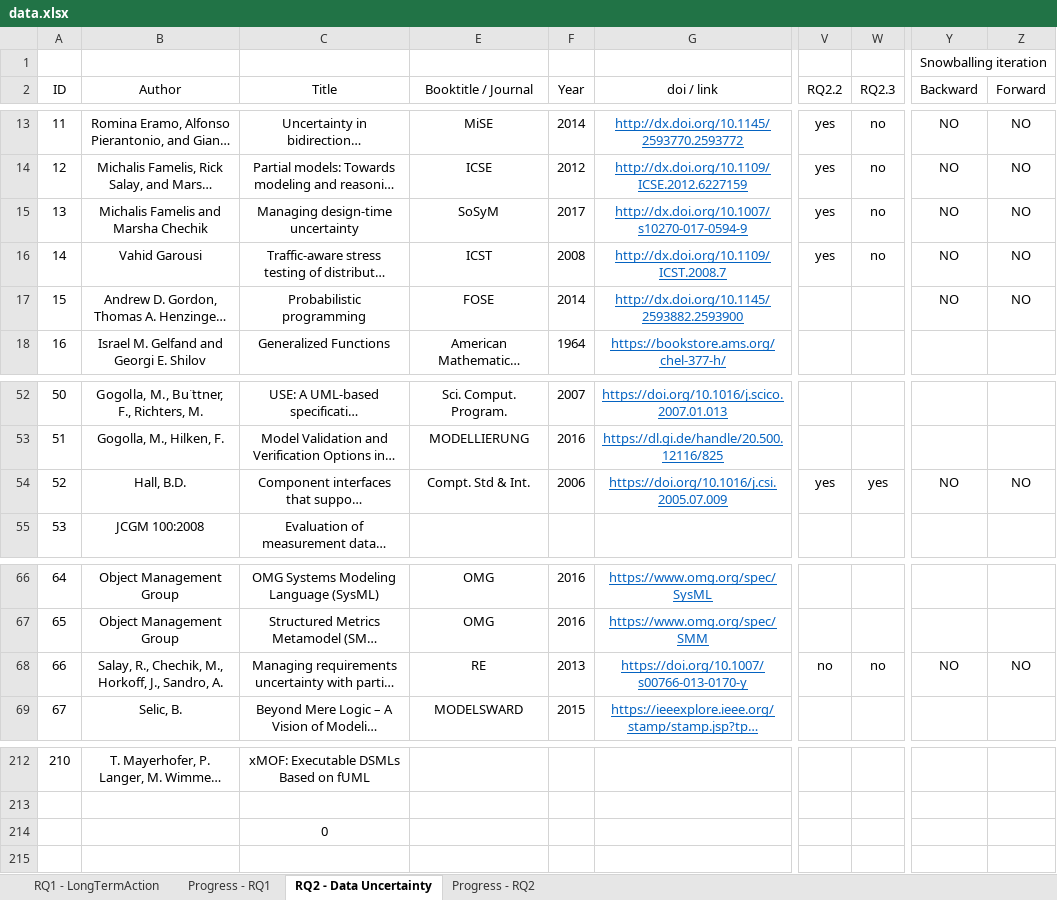
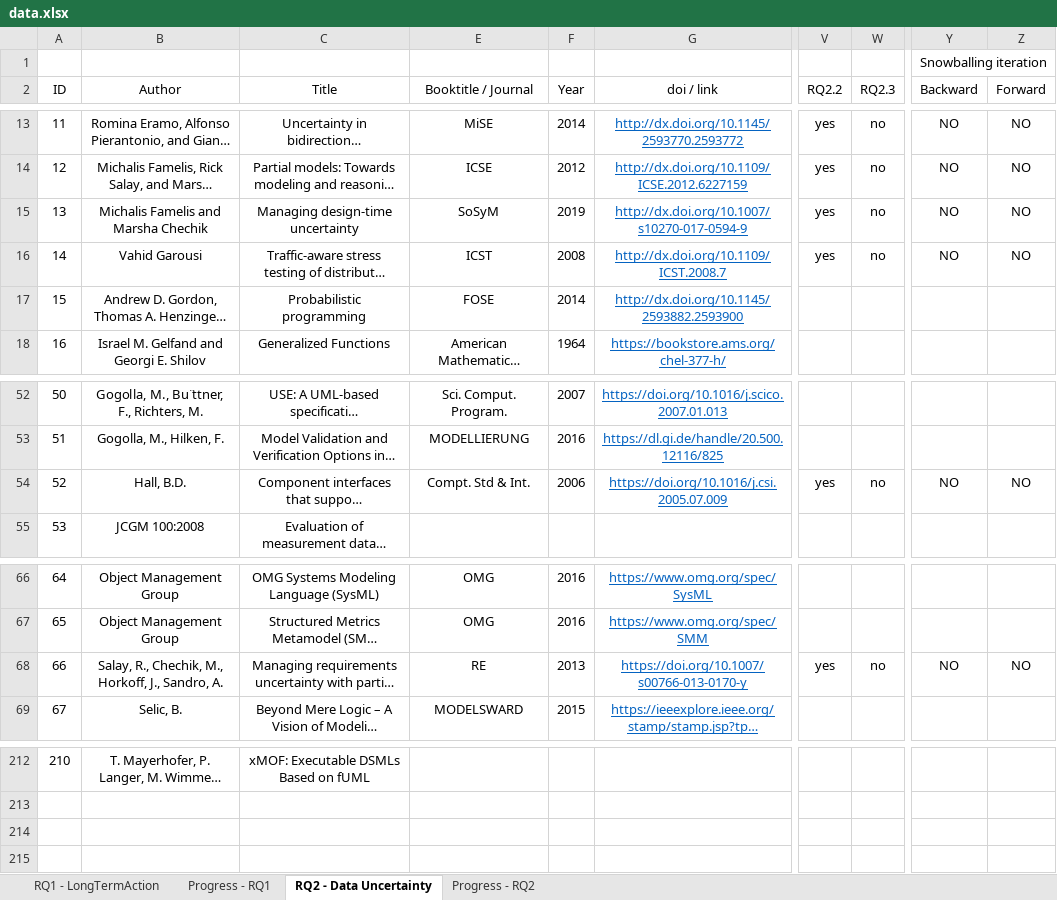
Before and after one commit to lmouline/thesis, an Excel workbook: sota/src/data.xlsx, sheet RQ2 - Data Uncertainty, drawn as a sheet; only a part is shown, gaps mark what is left out; long unchanged cells end in …; values as stored, in another font and other column widths than the file's, no borders; conditional formats not drawn; the diff names each change by its address in the sheet, - before the commit and + after, or states it on an @@ line.

```diff
--- a/sota/src/data.xlsx (sheet RQ2 - Data Uncertainty)
+++ b/sota/src/data.xlsx (sheet RQ2 - Data Uncertainty)
-F15 (Year): 2017
+F15 (Year): 2019
-Y17 (Backward): NO
+Y17 (Backward): (empty)
-Z17 (Forward): NO
+Z17 (Forward): (empty)
-W54 (RQ2.3): yes
+W54 (RQ2.3): no
-V68 (RQ2.2): no
+V68 (RQ2.2): yes
-C214 (Title): 0
+C214 (Title): (empty)
```
Also changed, not shown: sheet Progress - RQ2, 3 other files.
